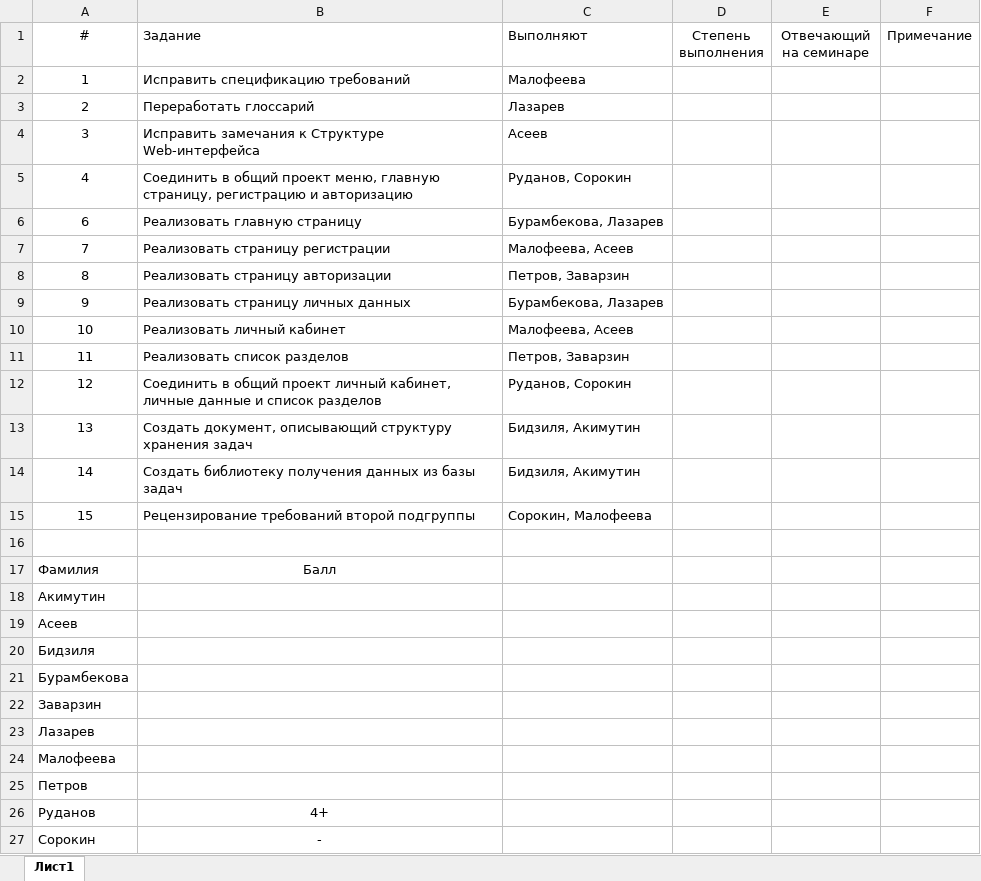
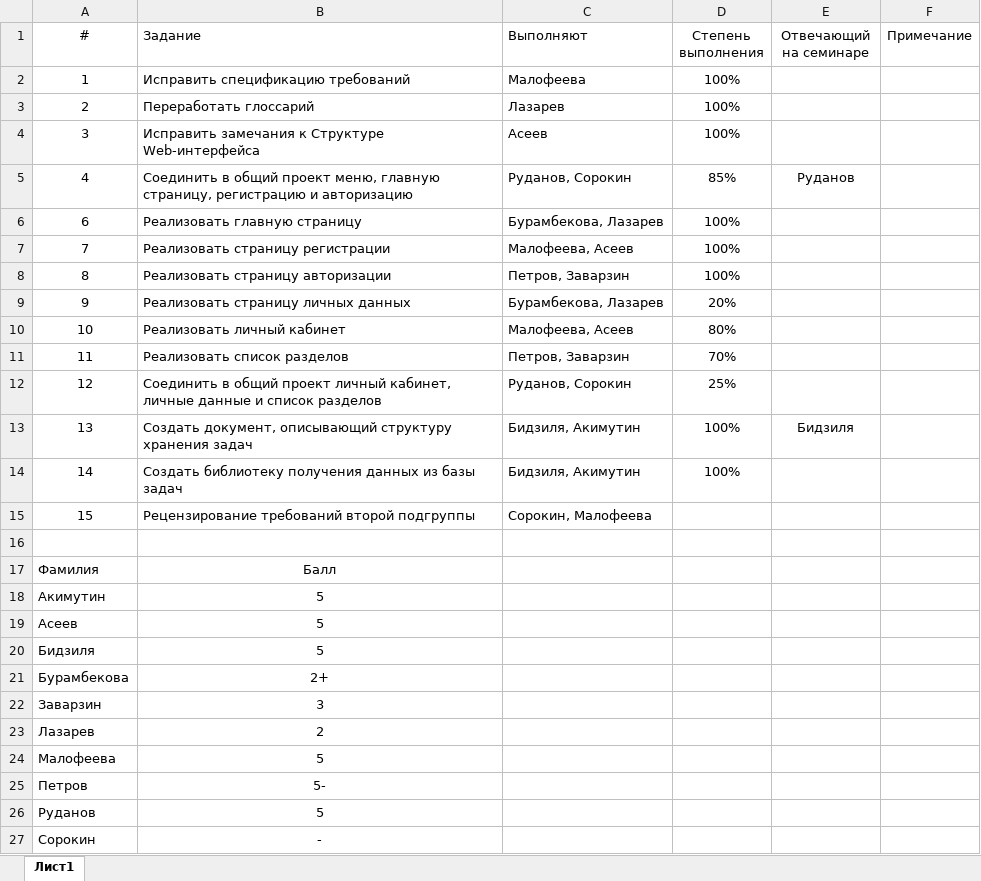
Before and after one commit to SorokinStanislav/UPP, an Excel workbook: Week10. Three new pages, integration/Resume10.xlsx, sheet Лист1, drawn as a sheet; values as stored, in another font and other column widths than the file's, no borders; the diff names each change by its address in the sheet, - before the commit and + after, or states it on an @@ line.

```diff
--- a/Week10. Three new pages, integration/Resume10.xlsx (sheet Лист1)
+++ b/Week10. Three new pages, integration/Resume10.xlsx (sheet Лист1)
-D2:D4 (Степень выполнения): (empty)
+D2:D4 (Степень выполнения): 100%
-D5 (Степень выполнения): (empty)
+D5 (Степень выполнения): 85%
-E5 (Отвечающий на семинаре): (empty)
+E5 (Отвечающий на семинаре): Руданов
-D6:D8 (Степень выполнения): (empty)
+D6:D8 (Степень выполнения): 100%
-D9 (Степень выполнения): (empty)
+D9 (Степень выполнения): 20%
-D10 (Степень выполнения): (empty)
+D10 (Степень выполнения): 80%
-D11 (Степень выполнения): (empty)
+D11 (Степень выполнения): 70%
-D12 (Степень выполнения): (empty)
+D12 (Степень выполнения): 25%
-D13:D14 (Степень выполнения): (empty)
+D13:D14 (Степень выполнения): 100%
-E13 (Отвечающий на семинаре): (empty)
+E13 (Отвечающий на семинаре): Бидзиля
-B18:B20 (Задание): (empty)
+B18:B20 (Задание): 5
-B21 (Задание): (empty)
+B21 (Задание): 2+
-B22 (Задание): (empty)
+B22 (Задание): 3
-B23 (Задание): (empty)
+B23 (Задание): 2
-B24 (Задание): (empty)
+B24 (Задание): 5
-B25 (Задание): (empty)
+B25 (Задание): 5-
-B26 (Задание): 4+
+B26 (Задание): 5
```
Also changed, not shown: Total results.xlsx, 3 other files.
